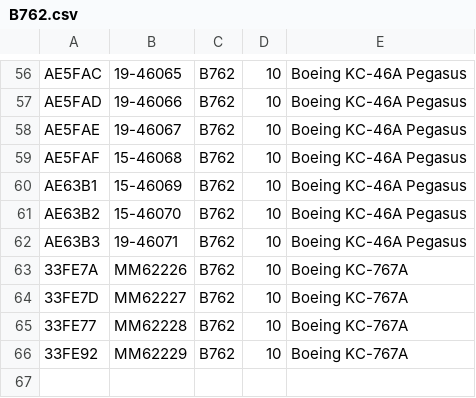
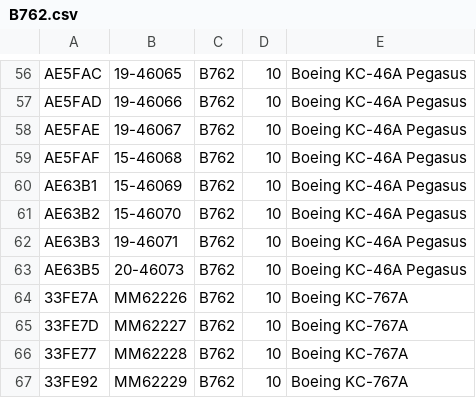
Before and after one commit to cg341/adsbx-type-longnames, a CSV file: individual-types/B762.csv, drawn as a sheet; only a part is shown, gaps mark what is left out.

Commit message:
peggy

```diff
--- a/individual-types/B762.csv
+++ b/individual-types/B762.csv
@@ -62,2 +62,3 @@ AE63B2,15-46070,B762,10,Boeing KC-46A Pegasus
 AE63B3,19-46071,B762,10,Boeing KC-46A Pegasus
+AE63B5,20-46073,B762,10,Boeing KC-46A Pegasus
 33FE7A,MM62226,B762,10,Boeing KC-767A
```
